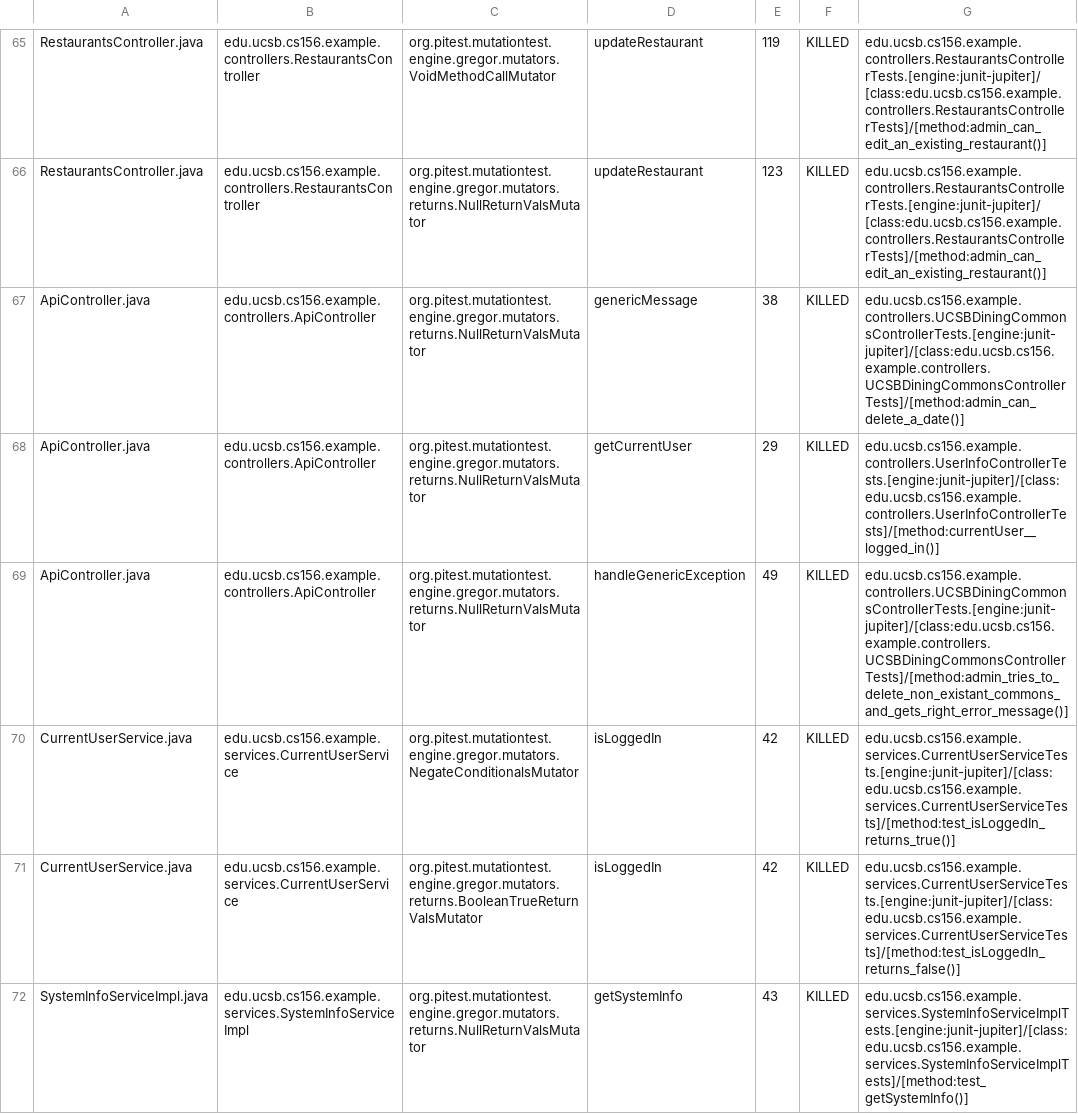
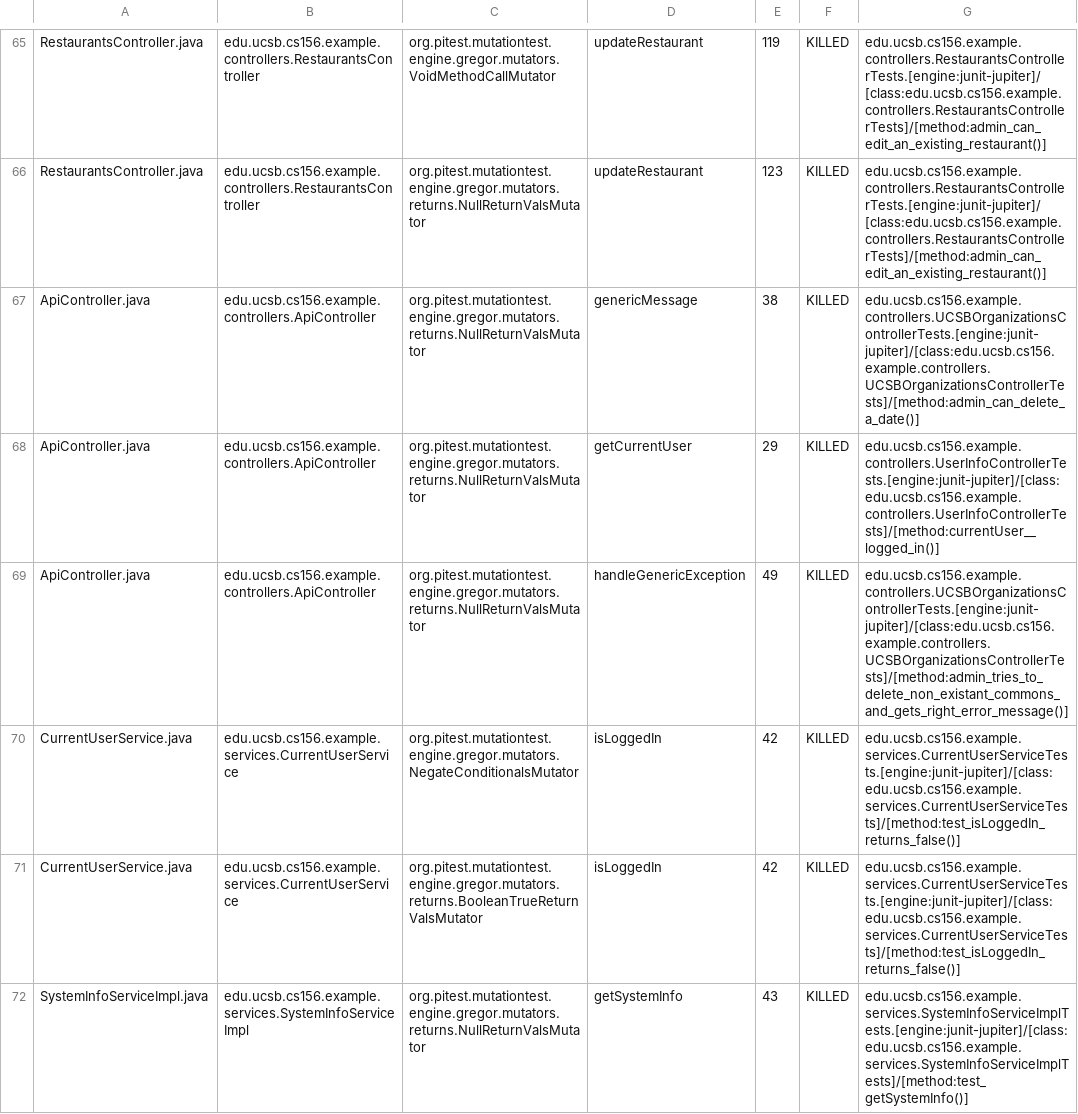
Before and after one commit to ucsb-cs156-s24/team03-s24-5pm-3, a CSV file: prs/69/pitest/mutations.csv, drawn as a sheet; only a part is shown, gaps mark what is left out.

Commit message:
Deploying to gh-pages from @ ucsb-cs156-s24/team03-s24-5pm-3@7dc648aa9d115414b7b812dbe77f505f26f9cc9c 🚀

```diff
--- a/prs/69/pitest/mutations.csv
+++ b/prs/69/pitest/mutations.csv
@@ -66,6 +66,6 @@ RestaurantsController.java,edu.ucsb.cs156.example.controllers.RestaurantsControl
 RestaurantsController.java,edu.ucsb.cs156.example.controllers.RestaurantsController,org.pitest.mutationtest.engine.gregor.mutators.returns.NullReturnValsMutator,updateRestaurant,123,KILLED,edu.ucsb.cs156.example.controllers.RestaurantsControllerTests.[engine:junit-jupiter]/[class:edu.ucsb.cs156.example.controllers.RestaurantsControllerTests]/[method:admin_can_edit_an_existing_restaurant()]
-ApiController.java,edu.ucsb.cs156.example.controllers.ApiController,org.pitest.mutationtest.engine.gregor.mutators.returns.NullReturnValsMutator,genericMessage,38,KILLED,edu.ucsb.cs156.example.controllers.UCSBDiningCommonsControllerTests.[engine:junit-jupiter]/[class:edu.ucsb.cs156.example.controllers.UCSBDiningCommonsControllerTests]/[method:admin_can_delete_a_date()]
+ApiController.java,edu.ucsb.cs156.example.controllers.ApiController,org.pitest.mutationtest.engine.gregor.mutators.returns.NullReturnValsMutator,genericMessage,38,KILLED,edu.ucsb.cs156.example.controllers.UCSBOrganizationsControllerTests.[engine:junit-jupiter]/[class:edu.ucsb.cs156.example.controllers.UCSBOrganizationsControllerTests]/[method:admin_can_delete_a_date()]
 ApiController.java,edu.ucsb.cs156.example.controllers.ApiController,org.pitest.mutationtest.engine.gregor.mutators.returns.NullReturnValsMutator,getCurrentUser,29,KILLED,edu.ucsb.cs156.example.controllers.UserInfoControllerTests.[engine:junit-jupiter]/[class:edu.ucsb.cs156.example.controllers.UserInfoControllerTests]/[method:currentUser__logged_in()]
-ApiController.java,edu.ucsb.cs156.example.controllers.ApiController,org.pitest.mutationtest.engine.gregor.mutators.returns.NullReturnValsMutator,handleGenericException,49,KILLED,edu.ucsb.cs156.example.controllers.UCSBDiningCommonsControllerTests.[engine:junit-jupiter]/[class:edu.ucsb.cs156.example.controllers.UCSBDiningCommonsControllerTests]/[method:admin_tries_to_delete_non_existant_commons_and_gets_right_error_message()]
-CurrentUserService.java,edu.ucsb.cs156.example.services.CurrentUserService,org.pitest.mutationtest.engine.gregor.mutators.NegateConditionalsMutator,isLoggedIn,42,KILLED,edu.ucsb.cs156.example.services.CurrentUserServiceTests.[engine:junit-jupiter]/[class:edu.ucsb.cs156.example.services.CurrentUserServiceTests]/[method:test_isLoggedIn_returns_true()]
+ApiController.java,edu.ucsb.cs156.example.controllers.ApiController,org.pitest.mutationtest.engine.gregor.mutators.returns.NullReturnValsMutator,handleGenericException,49,KILLED,edu.ucsb.cs156.example.controllers.UCSBOrganizationsControllerTests.[engine:junit-jupiter]/[class:edu.ucsb.cs156.example.controllers.UCSBOrganizationsControllerTests]/[method:admin_tries_to_delete_non_existant_commons_and_gets_right_error_message()]
+CurrentUserService.java,edu.ucsb.cs156.example.services.CurrentUserService,org.pitest.mutationtest.engine.gregor.mutators.NegateConditionalsMutator,isLoggedIn,42,KILLED,edu.ucsb.cs156.example.services.CurrentUserServiceTests.[engine:junit-jupiter]/[class:edu.ucsb.cs156.example.services.CurrentUserServiceTests]/[method:test_isLoggedIn_returns_false()]
 CurrentUserService.java,edu.ucsb.cs156.example.services.CurrentUserService,org.pitest.mutationtest.engine.gregor.mutators.returns.BooleanTrueReturnValsMutator,isLoggedIn,42,KILLED,edu.ucsb.cs156.example.services.CurrentUserServiceTests.[engine:junit-jupiter]/[class:edu.ucsb.cs156.example.services.CurrentUserServiceTests]/[method:test_isLoggedIn_returns_false()]
```
Also changed, not shown: 13 other files.
